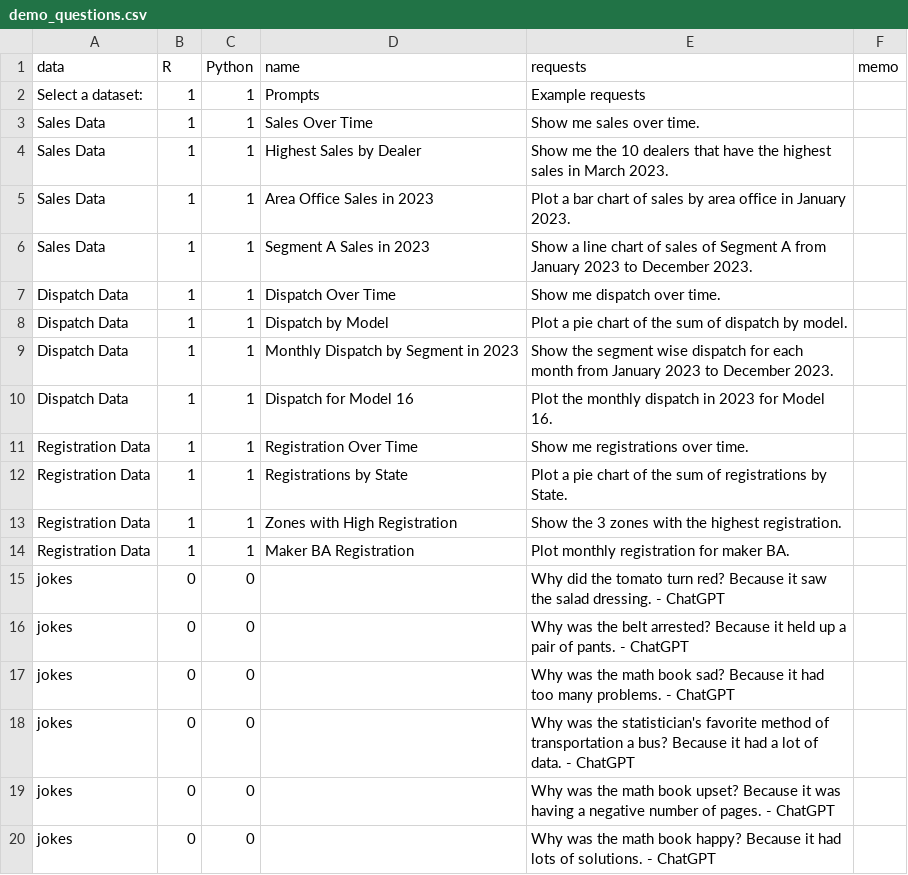
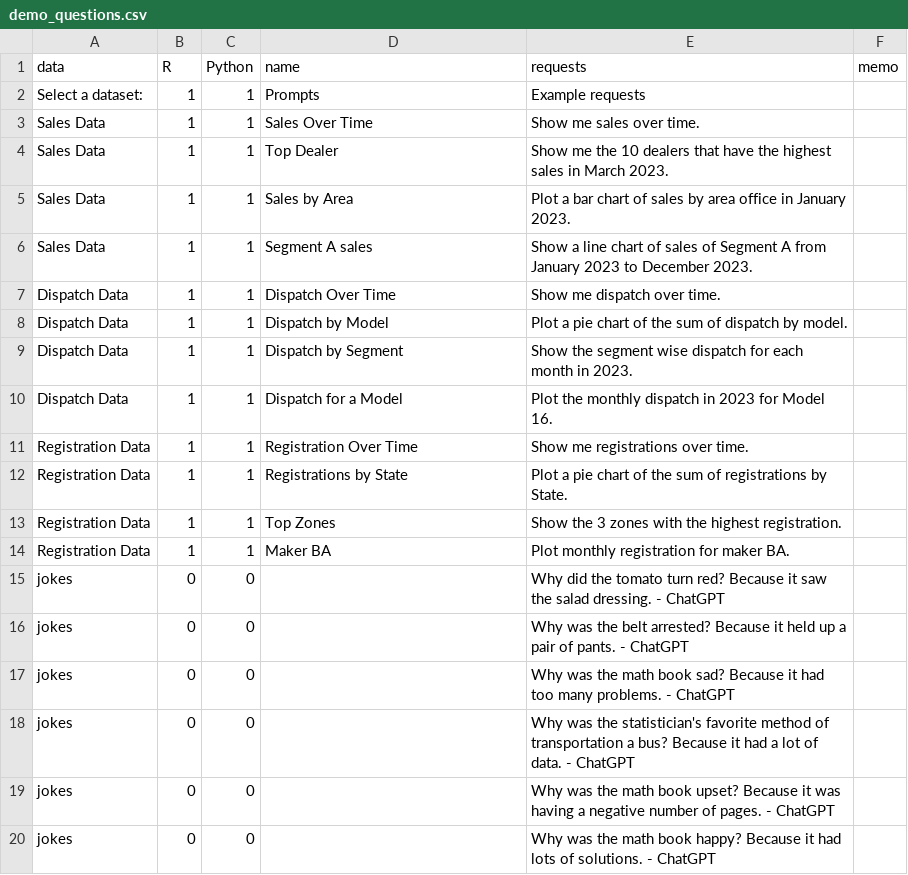
Before and after one commit to dan-burk/RTutor, a CSV file: inst/app/www/demo_questions.csv, drawn as a sheet; only a part is shown.

Commit message:
Update demo_questions.csv

```diff
--- a/inst/app/www/demo_questions.csv
+++ b/inst/app/www/demo_questions.csv
@@ -3,13 +3,13 @@ Select a dataset:,1,1,Prompts,Example requests,
 Sales Data,1,1,Sales Over Time,Show me sales over time.,
-Sales Data,1,1,Highest Sales by Dealer,Show me the 10 dealers that have the highest sales in March 2023.,
-Sales Data,1,1,Area Office Sales in 2023,Plot a bar chart of sales by area office in January 2023.,
-Sales Data,1,1,Segment A Sales in 2023,Show a line chart of sales of Segment A from January 2023 to December 2023.,
+Sales Data,1,1,Top Dealer,Show me the 10 dealers that have the highest sales in March 2023.,
+Sales Data,1,1,Sales by Area,Plot a bar chart of sales by area office in January 2023.,
+Sales Data,1,1,Segment A sales,Show a line chart of sales of Segment A from January 2023 to December 2023.,
 Dispatch Data,1,1,Dispatch Over Time,Show me dispatch over time.,
 Dispatch Data,1,1,Dispatch by Model,Plot a pie chart of the sum of dispatch by model.,
-Dispatch Data,1,1,Monthly Dispatch by Segment in 2023,Show the segment wise dispatch for each month from January 2023 to December 2023.,
-Dispatch Data,1,1,Dispatch for Model 16,Plot the monthly dispatch in 2023 for Model 16.,
+Dispatch Data,1,1,Dispatch by Segment,Show the segment wise dispatch for each month in 2023.,
+Dispatch Data,1,1,Dispatch for a Model,Plot the monthly dispatch in 2023 for Model 16.,
 Registration Data,1,1,Registration Over Time,Show me registrations over time.,
 Registration Data,1,1,Registrations by State,Plot a pie chart of the sum of registrations by State.,
-Registration Data,1,1,Zones with High Registration,Show the 3 zones with the highest registration.,
-Registration Data,1,1,Maker BA Registration,Plot monthly registration for maker BA.,
+Registration Data,1,1,Top Zones,Show the 3 zones with the highest registration.,
+Registration Data,1,1,Maker BA,Plot monthly registration for maker BA.,
 jokes,0,0,,Why did the tomato turn red? Because it saw the salad dressing. - ChatGPT,
```
